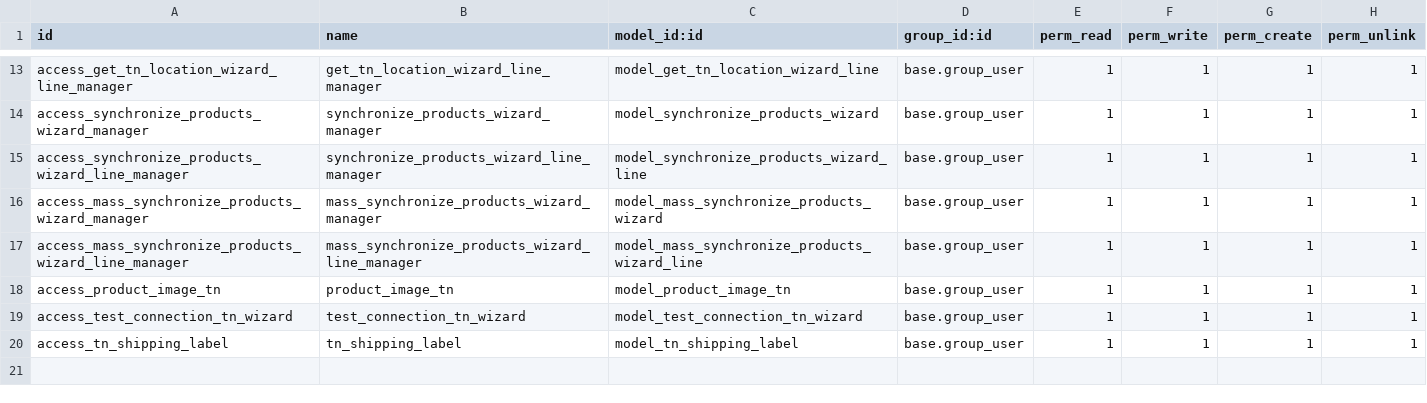
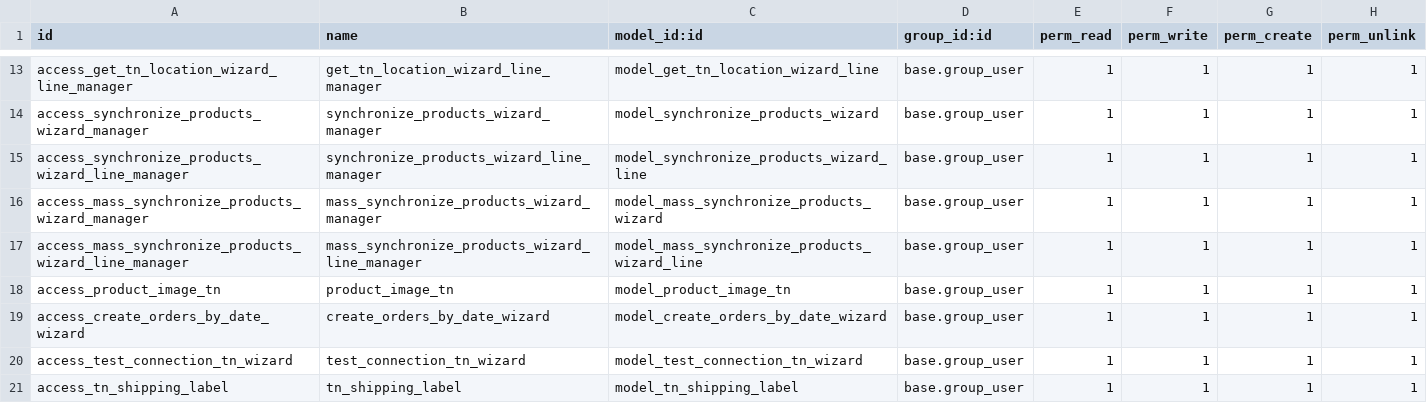
Before and after one commit to hito2026/odoo_tienda_nube, a CSV file: odoo_tienda_nube/security/ir.model.access.csv, drawn as a sheet; only a part is shown, gaps mark what is left out.

```diff
--- a/odoo_tienda_nube/security/ir.model.access.csv
+++ b/odoo_tienda_nube/security/ir.model.access.csv
@@ -18,2 +18,3 @@ access_mass_synchronize_products_wizard_line_manager,mass_synchronize_products_w
 access_product_image_tn,product_image_tn,model_product_image_tn,base.group_user,1,1,1,1
+access_create_orders_by_date_wizard,create_orders_by_date_wizard,model_create_orders_by_date_wizard,base.group_user,1,1,1,1
 access_test_connection_tn_wizard,test_connection_tn_wizard,model_test_connection_tn_wizard,base.group_user,1,1,1,1
```
Also changed, not shown: 7 other files.
